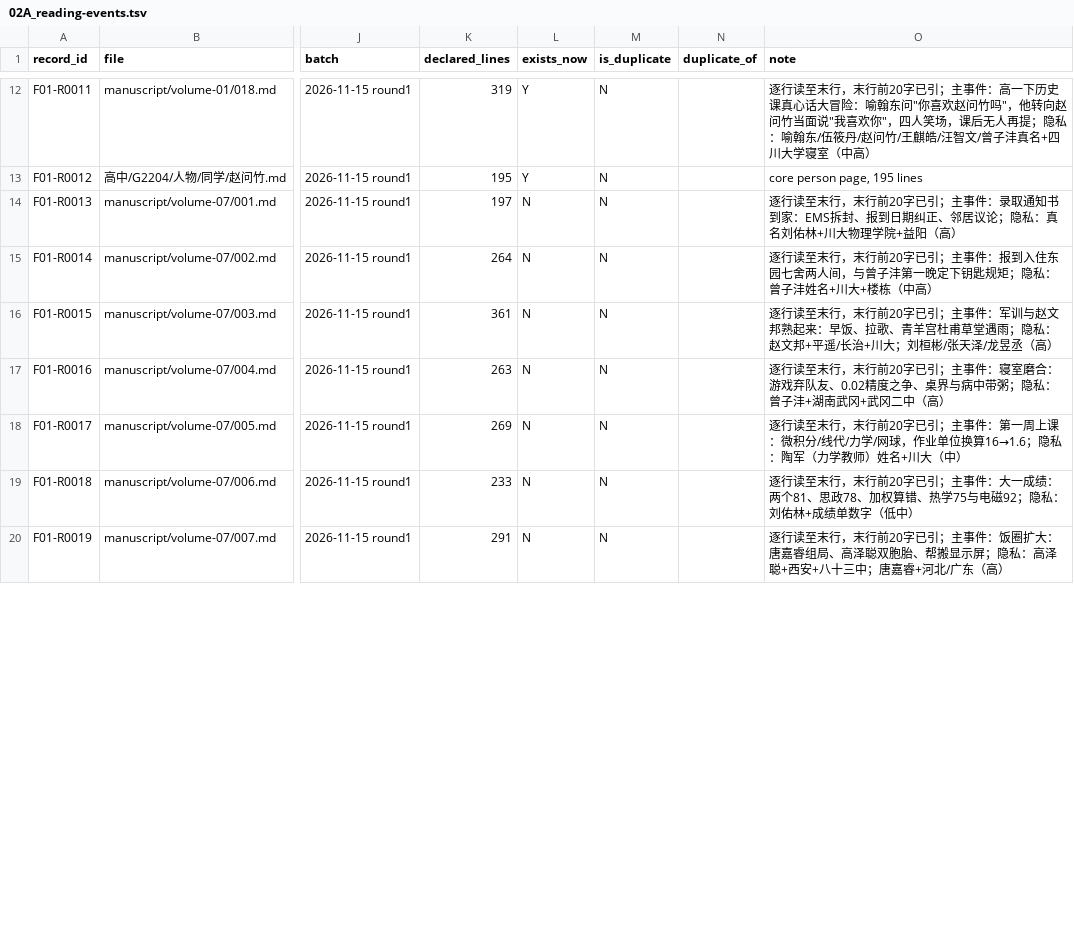
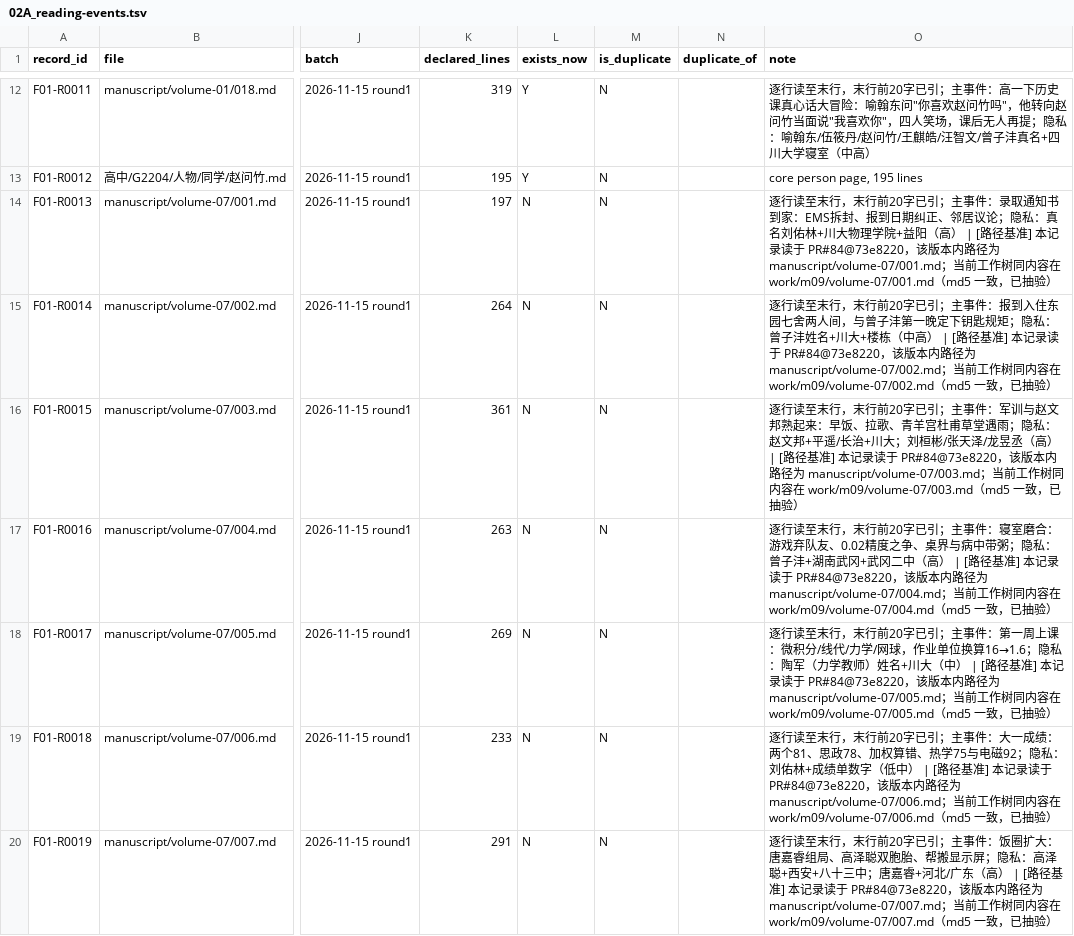
Before and after one commit to LYL-Z/the-memory-reading-notes, a TSV file: editorial/final-readiness/F01-ledger-rebuild/02A_reading-events.tsv, drawn as a sheet; only a part is shown, gaps mark what is left out; the diff covers the shown part only; the diff names each change by its address in the sheet, - before the commit and + after, or states it on an @@ line.

Commit message:
docs: F01 定稿 v2——六分类更新为①799/②9/③0/④572/⑤300/⑥0
一、20 条第七部记录改判①（F01 独立验证了判据）
   git cat-file -t 73e8220 确认提交存在且含 manuscript/volume-07/；
   逐条 git show 73e8220:<path> 比对：13 条声明行数与版本内 blob 完全一致（0 差异），
   7 条仅字数口径对账，最大漂移 0.18%；20/20 md5 与当前 work/m09/volume-07/ 全等。
   → 20 条计①，work/m09/volume-07 那 20 份同步计①（B 历史资料 ① 由 10 升至 30）。

二、影子树记录改判②（不计⑤）
   ⑤ 由 301 降 300、② 增 1；该行标为「非语料，单列不并入合计」，避免 1680/1681 加总歧义。

三、新数字（引用请用新值）
   语料内 1680：①799 ②9 ③0 ④572 ⑤300 ⑥0
   ①占比：A 仓 654/781=83.7%；**B 历史资料 30/484=6.2%**；B 正文 115/115=100%；
   历史资料合计 684/1265=54.1%；含本轮产出 799/1680=47.6%。
   02B 全表 1701 行：①819 ②10（含影子树）③0 ④572 ⑤300 ⑥0。

四、③=0 的证明链条已提到第 0 节，可直接引用
   「③部分阅读=0。历史上不存在『抽样冒充全文』。覆盖率虚高 100% 来自分母，不来自分子。」
   六步链条：812 可解析 → 697 条行数口径只有 0 与 −1、无一条为正 → 721 条字数口径最大 0.33%
   → 分子干净、分母脏 → 写作仓 484 份里 454 份零记录。

五、1701 行保留，写死：809 = RECORDED 条数（与起点严格相等）；1701 = 语料全集。
   反例测试重跑 12/12 通过；事实仓 git status 干净；read-records.tsv 只读未写。

```diff
--- a/editorial/final-readiness/F01-ledger-rebuild/02A_reading-events.tsv
+++ b/editorial/final-readiness/F01-ledger-rebuild/02A_reading-events.tsv
-O14 (note): …阳（高）
+O14 (note): …阳（高） | [路径基准] 本记录读于 PR#84@73e8220，该版本内路径为 manuscript/volume-07/001.md；当前工作树同内容在 work/m09/volume-07/001.md（md5 一致，已抽验）
-O15 (note): …（中高）
+O15 (note): …（中高） | [路径基准] 本记录读于 PR#84@73e8220，该版本内路径为 manuscript/volume-07/002.md；当前工作树同内容在 work/m09/volume-07/002.md（md5 一致，已抽验）
-O16 (note): …丞（高）
+O16 (note): …丞（高） | [路径基准] 本记录读于 PR#84@73e8220，该版本内路径为 manuscript/volume-07/003.md；当前工作树同内容在 work/m09/volume-07/003.md（md5 一致，已抽验）
-O17 (note): …中（高）
+O17 (note): …中（高） | [路径基准] 本记录读于 PR#84@73e8220，该版本内路径为 manuscript/volume-07/004.md；当前工作树同内容在 work/m09/volume-07/004.md（md5 一致，已抽验）
-O18 (note): …大（中）
+O18 (note): …大（中） | [路径基准] 本记录读于 PR#84@73e8220，该版本内路径为 manuscript/volume-07/005.md；当前工作树同内容在 work/m09/volume-07/005.md（md5 一致，已抽验）
-O19 (note): …（低中）
+O19 (note): …（低中） | [路径基准] 本记录读于 PR#84@73e8220，该版本内路径为 manuscript/volume-07/006.md；当前工作树同内容在 work/m09/volume-07/006.md（md5 一致，已抽验）
-O20 (note): …东（高）
+O20 (note): …东（高） | [路径基准] 本记录读于 PR#84@73e8220，该版本内路径为 manuscript/volume-07/007.md；当前工作树同内容在 work/m09/volume-07/007.md（md5 一致，已抽验）
```
Also changed, not shown: 14 edited cells elsewhere in this file, editorial/final-readiness/F01-ledger-rebuild/02B_file-status.tsv, editorial/final-readiness/F05-citation-semantics/f05_citations_raw.tsv, 12 other files.
